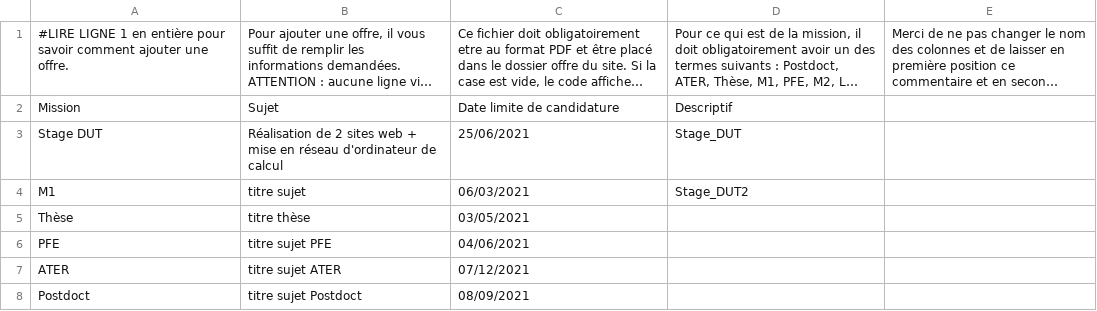
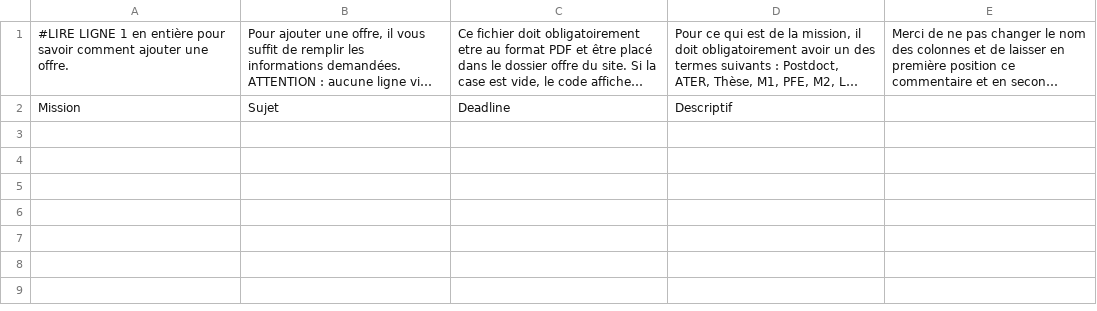
Before and after one commit to Thomas-DaPrato/site_web_stage, a CSV file: offre/offre_en.csv (was offre/offre.csv), drawn as a sheet; long unchanged cells end in …; the diff names each change by its address in the sheet, - before the commit and + after, or states it on an @@ line.

```diff
--- a/offre/offre.csv
+++ b/offre/offre_en.csv
-C2: Date limite de candidature
+C2: Deadline
-row 3: Stage DUT | Réalisation de 2 sites web + mise en réseau d'ordinateur de calcul | 25/06/2021 | Stage_DUT
-row 4: M1 | titre sujet | 06/03/2021 | Stage_DUT2
-row 5: Thèse | titre thèse | 03/05/2021
-row 6: PFE | titre sujet PFE | 04/06/2021
-row 7: ATER | titre sujet ATER | 07/12/2021
-row 8: Postdoct | titre sujet Postdoct | 08/09/2021
```
Also changed, not shown: BioDesign/publications/publications.csv, team/partenaires.csv, 43 other files.
